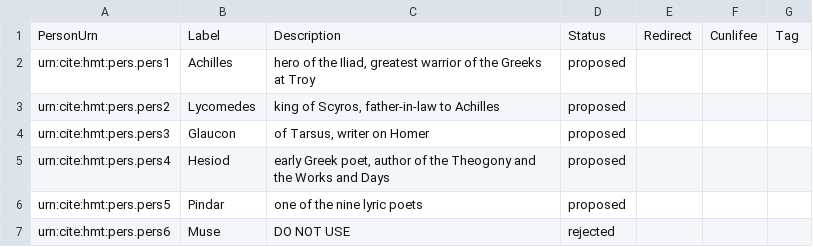
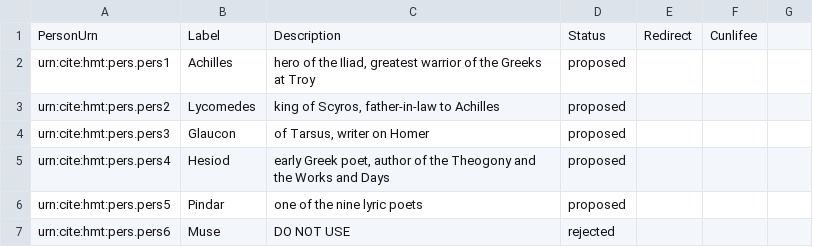
Before and after one commit to brclar15/homerNames, a CSV file: indicies/hmtnames.csv, drawn as a sheet; only a part is shown.

Commit message:
Update hmtnames.csv

```diff
--- a/indicies/hmtnames.csv
+++ b/indicies/hmtnames.csv
@@ -1,2 +1,2 @@
-PersonUrn,Label,Description,Status,Redirect,Cunlifee,Tag
+PersonUrn,Label,Description,Status,Redirect,Cunlifee
 urn:cite:hmt:pers.pers1,Achilles,"hero of the Iliad, greatest warrior of the Greeks at Troy",proposed,,
```
